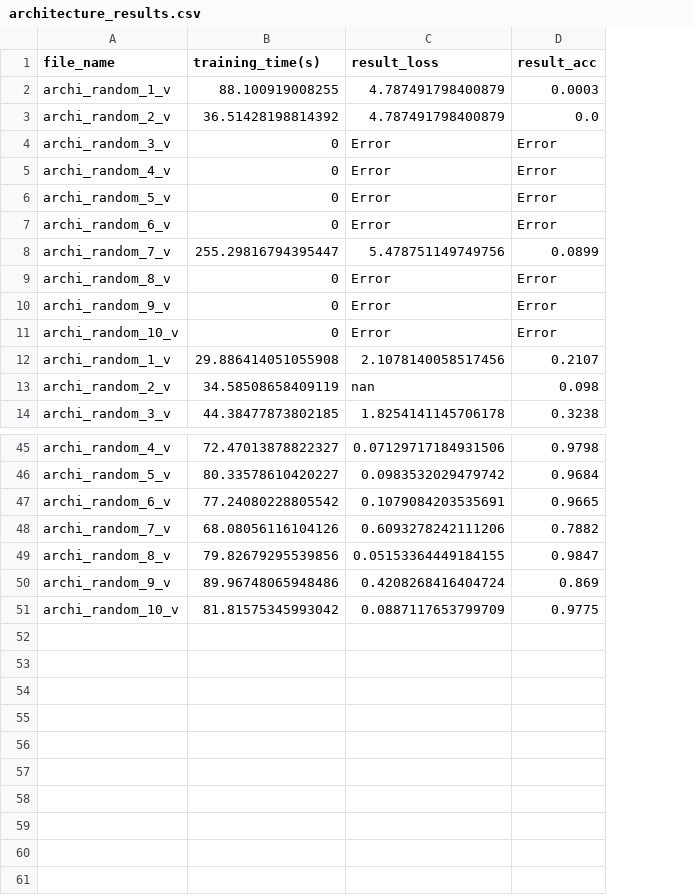
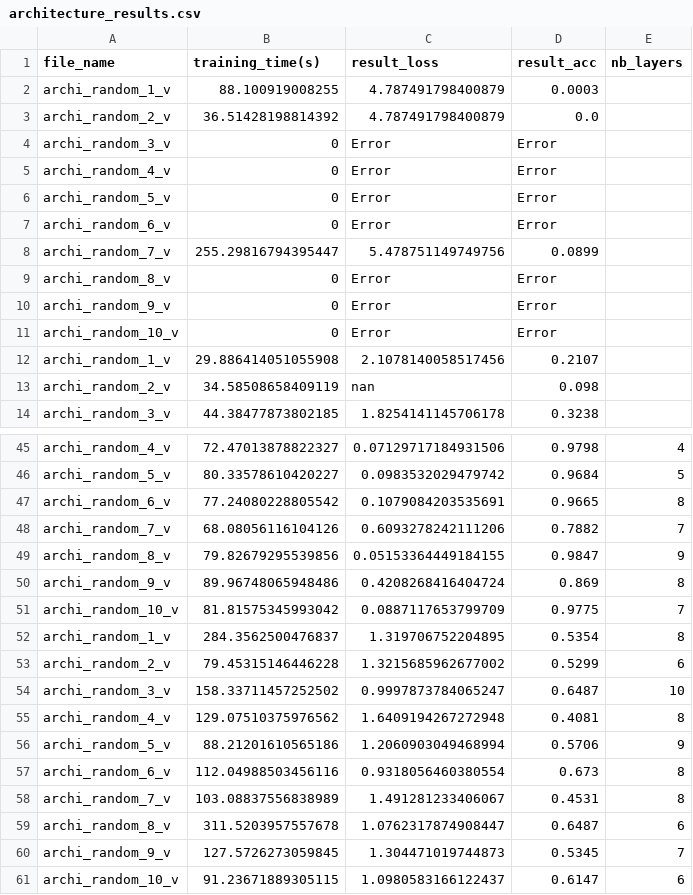
Before and after one commit to AntoineGr1/Memoire_code, a CSV file: architecture_results.csv, drawn as a sheet; only a part is shown, gaps mark what is left out; the diff names each change by its address in the sheet, - before the commit and + after, or states it on an @@ line.

Commit message:
test6 changement de dataset pour cifar10

```diff
--- a/architecture_results.csv
+++ b/architecture_results.csv
+column E (nb_layers), rows 45-51: 4 | 5 | 8 | 7 | 9 | 8 | 7
+row 52: archi_random_1_v | 284.3562500476837 | 1.319706752204895 | 0.5354 | 8
+row 53: archi_random_2_v | 79.45315146446228 | 1.3215685962677002 | 0.5299 | 6
+row 54: archi_random_3_v | 158.33711457252502 | 0.9997873784065247 | 0.6487 | 10
+row 55: archi_random_4_v | 129.07510375976562 | 1.6409194267272948 | 0.4081 | 8
+row 56: archi_random_5_v | 88.21201610565186 | 1.2060903049468994 | 0.5706 | 9
+row 57: archi_random_6_v | 112.04988503456116 | 0.9318056460380554 | 0.673 | 8
+row 58: archi_random_7_v | 103.08837556838989 | 1.491281233406067 | 0.4531 | 8
+row 59: archi_random_8_v | 311.5203957557678 | 1.0762317874908447 | 0.6487 | 6
+row 60: archi_random_9_v | 127.5726273059845 | 1.304471019744873 | 0.5345 | 7
+row 61: archi_random_10_v | 91.23671889305115 | 1.0980583166122437 | 0.6147 | 6
```
Also changed, not shown: 36 other files.
